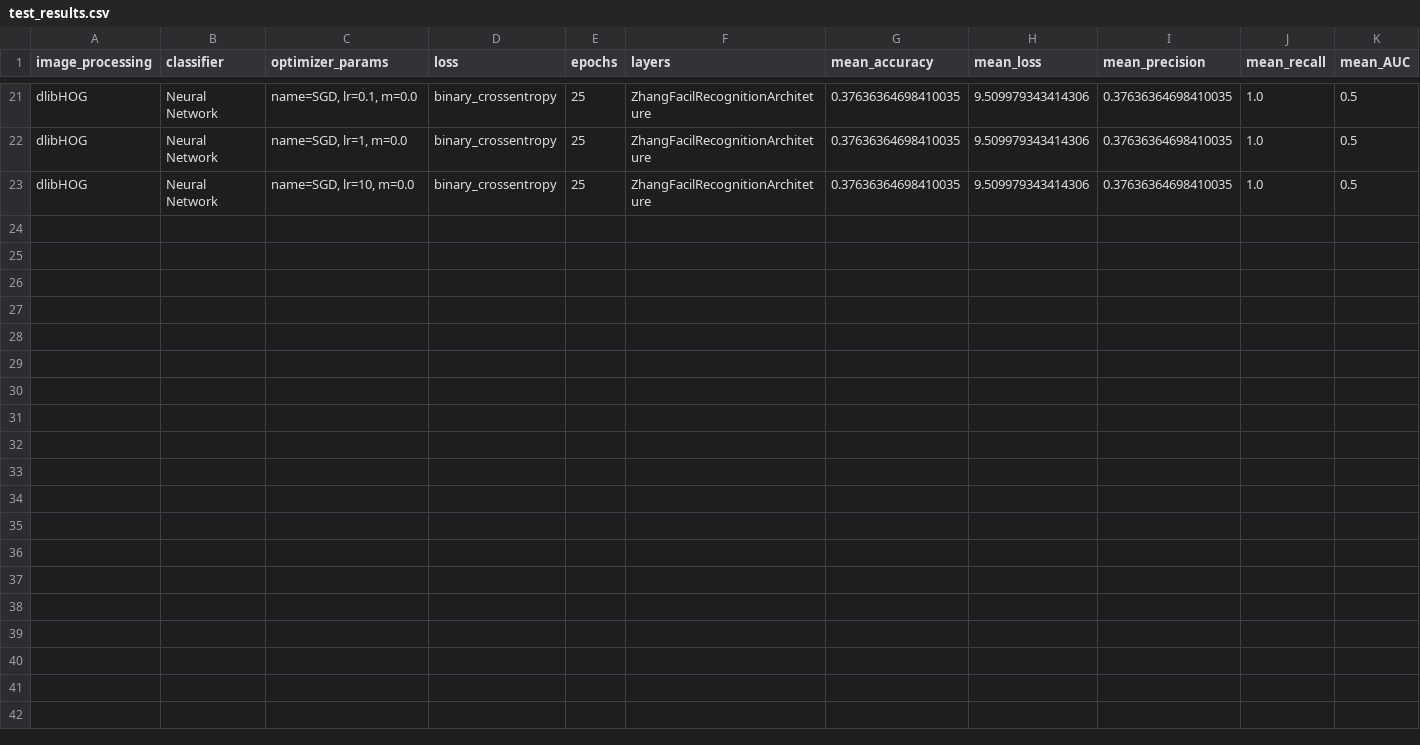
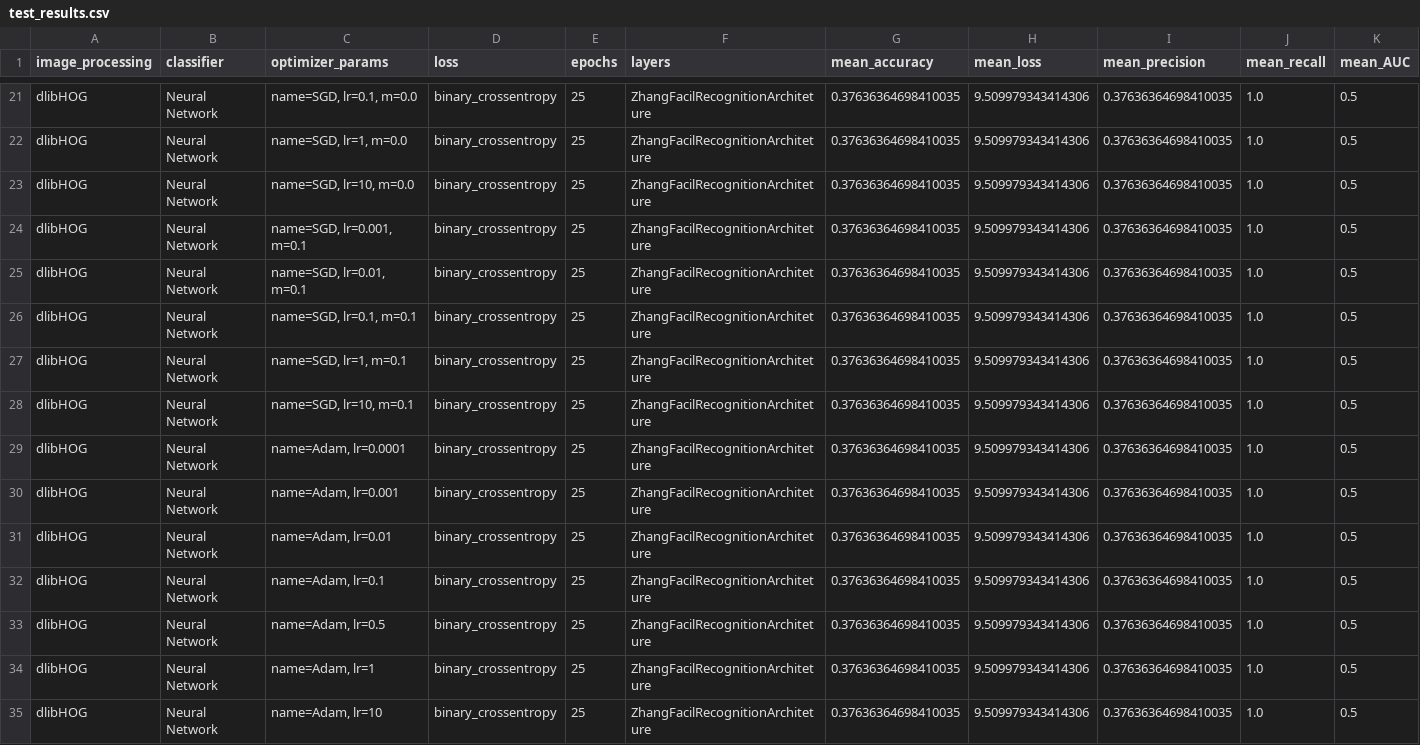
Before and after one commit to gmichelassi/Antropometria-DeepLearning, a CSV file: output/test_results.csv, drawn as a sheet; only a part is shown, gaps mark what is left out; rows hold the shown columns only; the diff names each change by its address in the sheet, - before the commit and + after, or states it on an @@ line.

Commit message:
Adiciona resultado parcial

```diff
--- a/output/test_results.csv
+++ b/output/test_results.csv
+row 24: dlibHOG | Neural Network | name=SGD, lr=0.001, m=0.1 | binary_crossentropy | 25 | ZhangFacilRecognitionArchiteture | 0.37636364698410035 | 9.509979343414306 | 0.37636364698410035 | 1.0 | 0.5
+row 25: dlibHOG | Neural Network | name=SGD, lr=0.01, m=0.1 | binary_crossentropy | 25 | ZhangFacilRecognitionArchiteture | 0.37636364698410035 | 9.509979343414306 | 0.37636364698410035 | 1.0 | 0.5
+row 26: dlibHOG | Neural Network | name=SGD, lr=0.1, m=0.1 | binary_crossentropy | 25 | ZhangFacilRecognitionArchiteture | 0.37636364698410035 | 9.509979343414306 | 0.37636364698410035 | 1.0 | 0.5
+row 27: dlibHOG | Neural Network | name=SGD, lr=1, m=0.1 | binary_crossentropy | 25 | ZhangFacilRecognitionArchiteture | 0.37636364698410035 | 9.509979343414306 | 0.37636364698410035 | 1.0 | 0.5
+row 28: dlibHOG | Neural Network | name=SGD, lr=10, m=0.1 | binary_crossentropy | 25 | ZhangFacilRecognitionArchiteture | 0.37636364698410035 | 9.509979343414306 | 0.37636364698410035 | 1.0 | 0.5
+row 29: dlibHOG | Neural Network | name=Adam, lr=0.0001 | binary_crossentropy | 25 | ZhangFacilRecognitionArchiteture | 0.37636364698410035 | 9.509979343414306 | 0.37636364698410035 | 1.0 | 0.5
+row 30: dlibHOG | Neural Network | name=Adam, lr=0.001 | binary_crossentropy | 25 | ZhangFacilRecognitionArchiteture | 0.37636364698410035 | 9.509979343414306 | 0.37636364698410035 | 1.0 | 0.5
+row 31: dlibHOG | Neural Network | name=Adam, lr=0.01 | binary_crossentropy | 25 | ZhangFacilRecognitionArchiteture | 0.37636364698410035 | 9.509979343414306 | 0.37636364698410035 | 1.0 | 0.5
+row 32: dlibHOG | Neural Network | name=Adam, lr=0.1 | binary_crossentropy | 25 | ZhangFacilRecognitionArchiteture | 0.37636364698410035 | 9.509979343414306 | 0.37636364698410035 | 1.0 | 0.5
+row 33: dlibHOG | Neural Network | name=Adam, lr=0.5 | binary_crossentropy | 25 | ZhangFacilRecognitionArchiteture | 0.37636364698410035 | 9.509979343414306 | 0.37636364698410035 | 1.0 | 0.5
+row 34: dlibHOG | Neural Network | name=Adam, lr=1 | binary_crossentropy | 25 | ZhangFacilRecognitionArchiteture | 0.37636364698410035 | 9.509979343414306 | 0.37636364698410035 | 1.0 | 0.5
+row 35: dlibHOG | Neural Network | name=Adam, lr=10 | binary_crossentropy | 25 | ZhangFacilRecognitionArchiteture | 0.37636364698410035 | 9.509979343414306 | 0.37636364698410035 | 1.0 | 0.5
```
